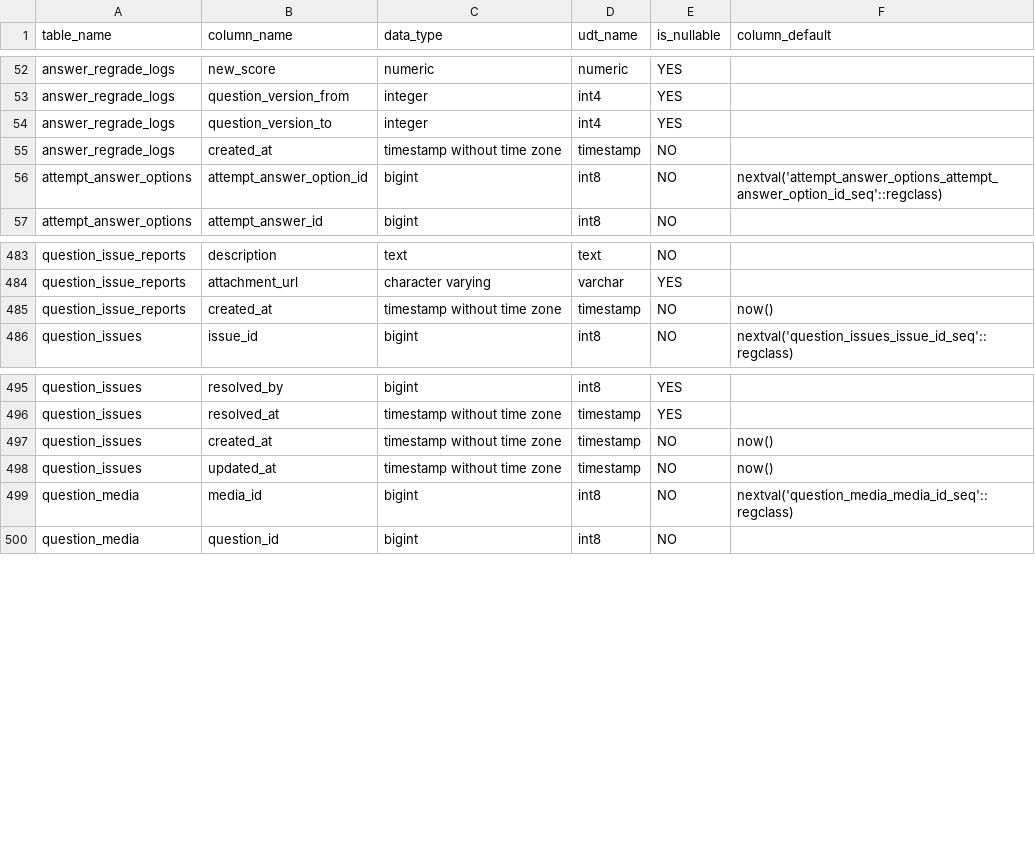
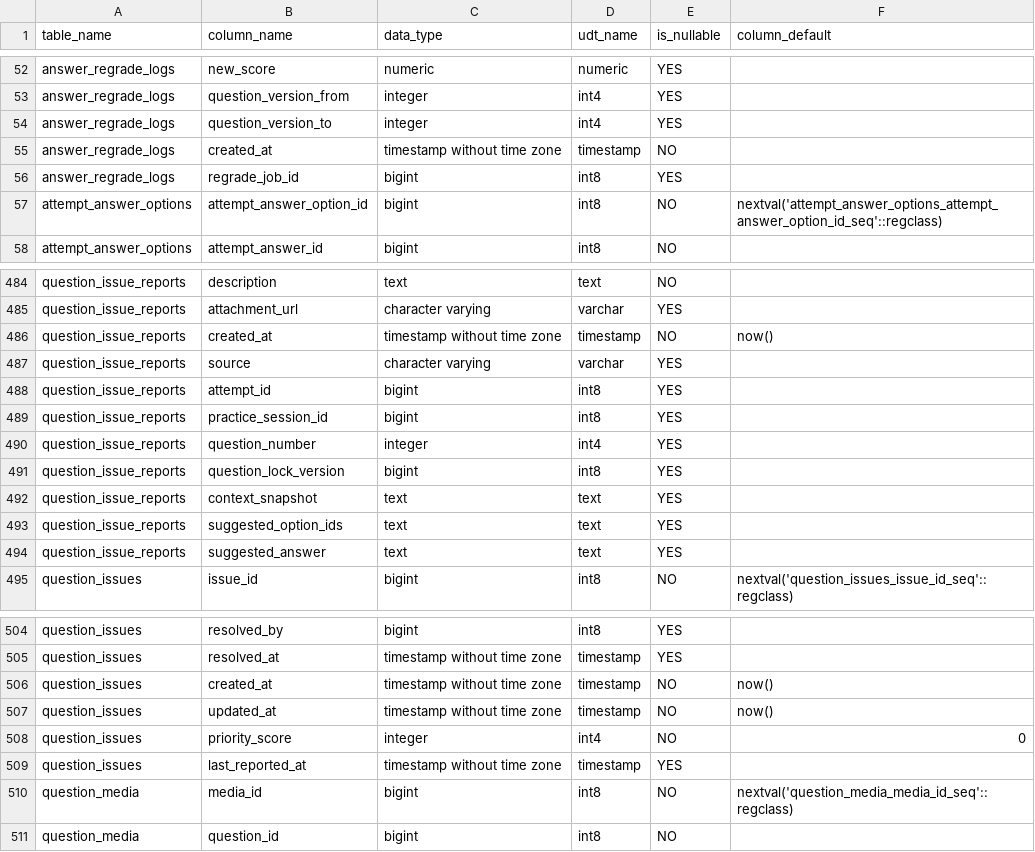
Before and after one commit to NamNNG01/FA26_SEP490-G77, a CSV file: BE/docs/db/supabase-schema.csv, drawn as a sheet; only a part is shown, gaps mark what is left out.

Commit message:
test: cover Report 5.1 untested cases and validate paging params
- Reject negative page / out-of-range size in notebook saved-questions and activity history
- Add UnitTestGapApiIntegrationTest, AttemptGraderFillBlankTest, PasswordResetMailServiceTest
- Point postgres test profile at a local database with test-only seed (db/postgres-test)
- Add run scripts for the untested and PostgreSQL-only cases
- Sync supabase-schema.csv with question issue / regrade columns

```diff
--- a/BE/docs/db/supabase-schema.csv
+++ b/BE/docs/db/supabase-schema.csv
@@ -55,2 +55,3 @@ table_name,column_name,data_type,udt_name,is_nullable,column_default
 "answer_regrade_logs","created_at","timestamp without time zone","timestamp","NO",""
+"answer_regrade_logs","regrade_job_id","bigint","int8","YES",""
 "attempt_answer_options","attempt_answer_option_id","bigint","int8","NO","nextval('attempt_answer_options_attempt_answer_option_id_seq'::regclass)"
@@ -485,2 +486,10 @@ table_name,column_name,data_type,udt_name,is_nullable,column_default
 "question_issue_reports","created_at","timestamp without time zone","timestamp","NO","now()"
+"question_issue_reports","source","character varying","varchar","YES",""
+"question_issue_reports","attempt_id","bigint","int8","YES",""
+"question_issue_reports","practice_session_id","bigint","int8","YES",""
+"question_issue_reports","question_number","integer","int4","YES",""
+"question_issue_reports","question_lock_version","bigint","int8","YES",""
+"question_issue_reports","context_snapshot","text","text","YES",""
+"question_issue_reports","suggested_option_ids","text","text","YES",""
+"question_issue_reports","suggested_answer","text","text","YES",""
 "question_issues","issue_id","bigint","int8","NO","nextval('question_issues_issue_id_seq'::regclass)"
@@ -498,2 +507,4 @@ table_name,column_name,data_type,udt_name,is_nullable,column_default
 "question_issues","updated_at","timestamp without time zone","timestamp","NO","now()"
+"question_issues","priority_score","integer","int4","NO","0"
+"question_issues","last_reported_at","timestamp without time zone","timestamp","YES",""
 "question_media","media_id","bigint","int8","NO","nextval('question_media_media_id_seq'::regclass)"
```
Also changed, not shown: 9 other files.
